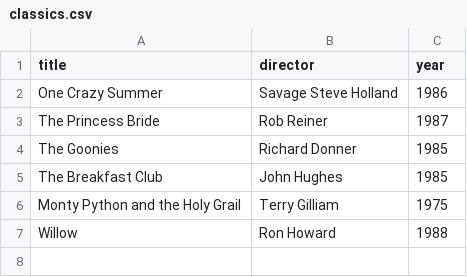
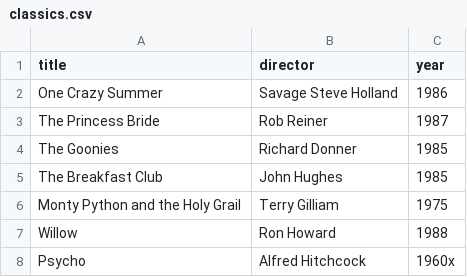
Before and after one commit to tioan/webflyx, a CSV file: classics.csv, drawn as a sheet.

Commit message:
L: add Psycho≈

```diff
--- a/classics.csv
+++ b/classics.csv
@@ -7 +7,2 @@ Monty Python and the Holy Grail, Terry Gilliam, 1975
 Willow, Ron Howard, 1988
+Psycho, Alfred Hitchcock, 1960x
```
